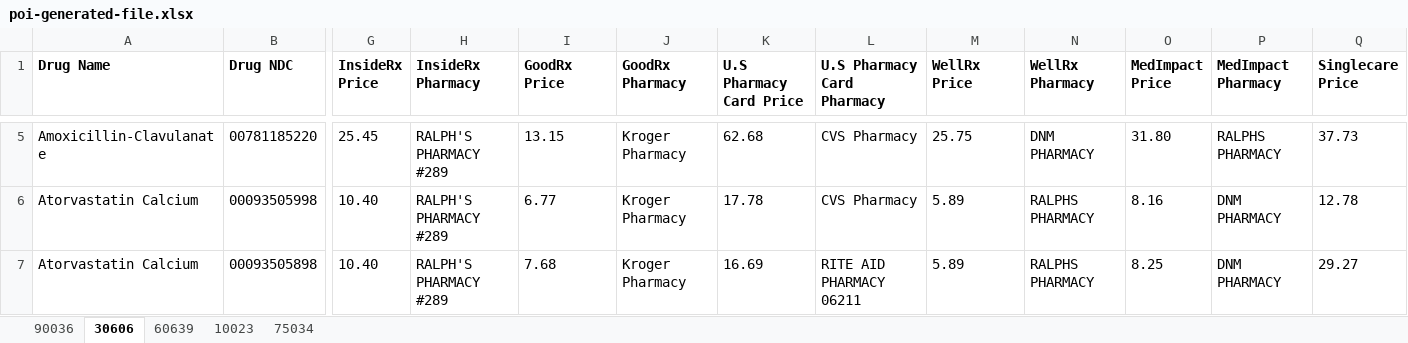
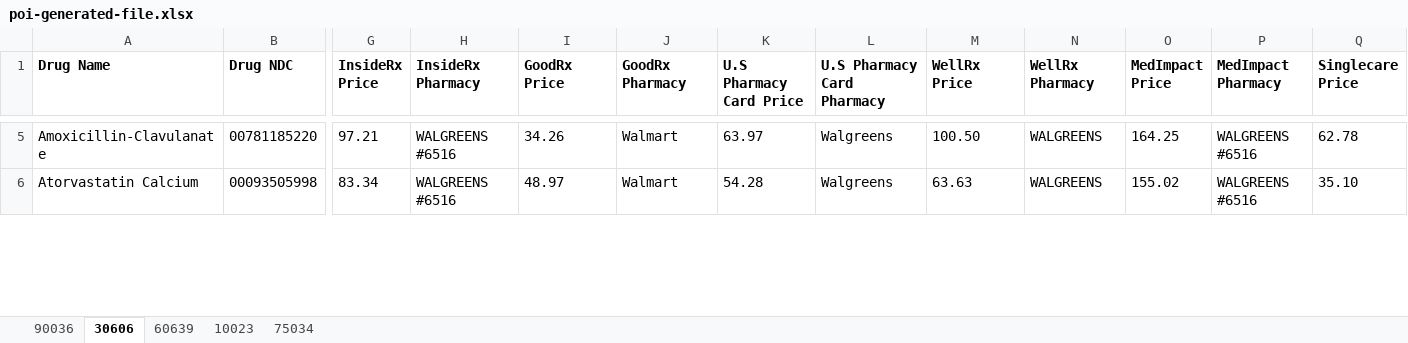
Before and after one commit to danvalinotti/DrugPricingBackend, an Excel workbook: drug-price-api/poi-generated-file.xlsx, sheet 30606, drawn as a sheet; only a part is shown, gaps mark what is left out; values as stored, in another font and other column widths than the file's, no borders; removed rows and columns are numbered as before the commit, all else as after; rows hold the shown columns only; the diff covers the shown part only; the diff names each change by its address in the sheet, - before the commit and + after, or states it on an @@ line.

Commit message:
all drugs showing in dashoboard with correct price output

```diff
--- a/drug-price-api/poi-generated-file.xlsx (sheet 30606)
+++ b/drug-price-api/poi-generated-file.xlsx (sheet 30606)
-G5 (InsideRx Price): 25.45
+G5 (InsideRx Price): 97.21
-H5:H6 (InsideRx Pharmacy): RALPH'S PHARMACY #289
+H5:H6 (InsideRx Pharmacy): WALGREENS #6516
-I5 (GoodRx Price): 13.15
+I5 (GoodRx Price): 34.26
-J5:J6 (GoodRx Pharmacy): Kroger Pharmacy
+J5:J6 (GoodRx Pharmacy): Walmart
-K5 (U.S Pharmacy Card Price): 62.68
+K5 (U.S Pharmacy Card Price): 63.97
-L5:L6 (U.S Pharmacy Card Pharmacy): CVS Pharmacy
+L5:L6 (U.S Pharmacy Card Pharmacy): Walgreens
-M5 (WellRx Price): 25.75
+M5 (WellRx Price): 100.50
-N5 (WellRx Pharmacy): DNM PHARMACY
+N5 (WellRx Pharmacy): WALGREENS
-O5 (MedImpact Price): 31.80
+O5 (MedImpact Price): 164.25
-P5 (MedImpact Pharmacy): RALPHS PHARMACY
+P5 (MedImpact Pharmacy): WALGREENS #6516
-Q5 (Singlecare Price): 37.73
+Q5 (Singlecare Price): 62.78
-G6 (InsideRx Price): 10.40
+G6 (InsideRx Price): 83.34
-I6 (GoodRx Price): 6.77
+I6 (GoodRx Price): 48.97
-K6 (U.S Pharmacy Card Price): 17.78
+K6 (U.S Pharmacy Card Price): 54.28
-M6 (WellRx Price): 5.89
+M6 (WellRx Price): 63.63
-N6 (WellRx Pharmacy): RALPHS PHARMACY
+N6 (WellRx Pharmacy): WALGREENS
-O6 (MedImpact Price): 8.16
+O6 (MedImpact Price): 155.02
-P6 (MedImpact Pharmacy): DNM PHARMACY
+P6 (MedImpact Pharmacy): WALGREENS #6516
-Q6 (Singlecare Price): 12.78
+Q6 (Singlecare Price): 35.10
-row 7: Atorvastatin Calcium | 00093505898 | 10.40 | RALPH'S PHARMACY #289 | 7.68 | Kroger Pharmacy | 16.69 | RITE AID PHARMACY 06211 | 5.89 | RALPHS PHARMACY | 8.25 | DNM PHARMACY | 29.27
```
Also changed, not shown: 18 added rows, 14 removed rows and 1004 edited cells elsewhere in this sheet, sheet 10023, sheet 60639, sheet 75034, sheet 90036, 2 other files.
